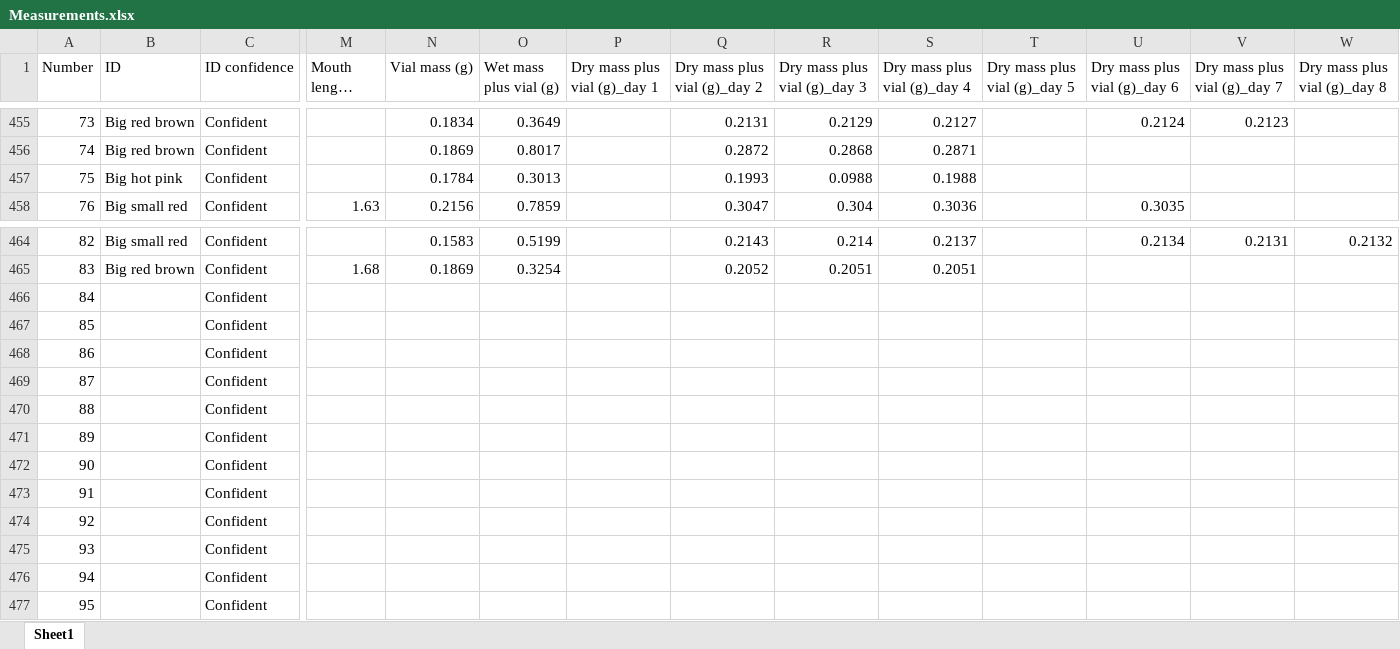
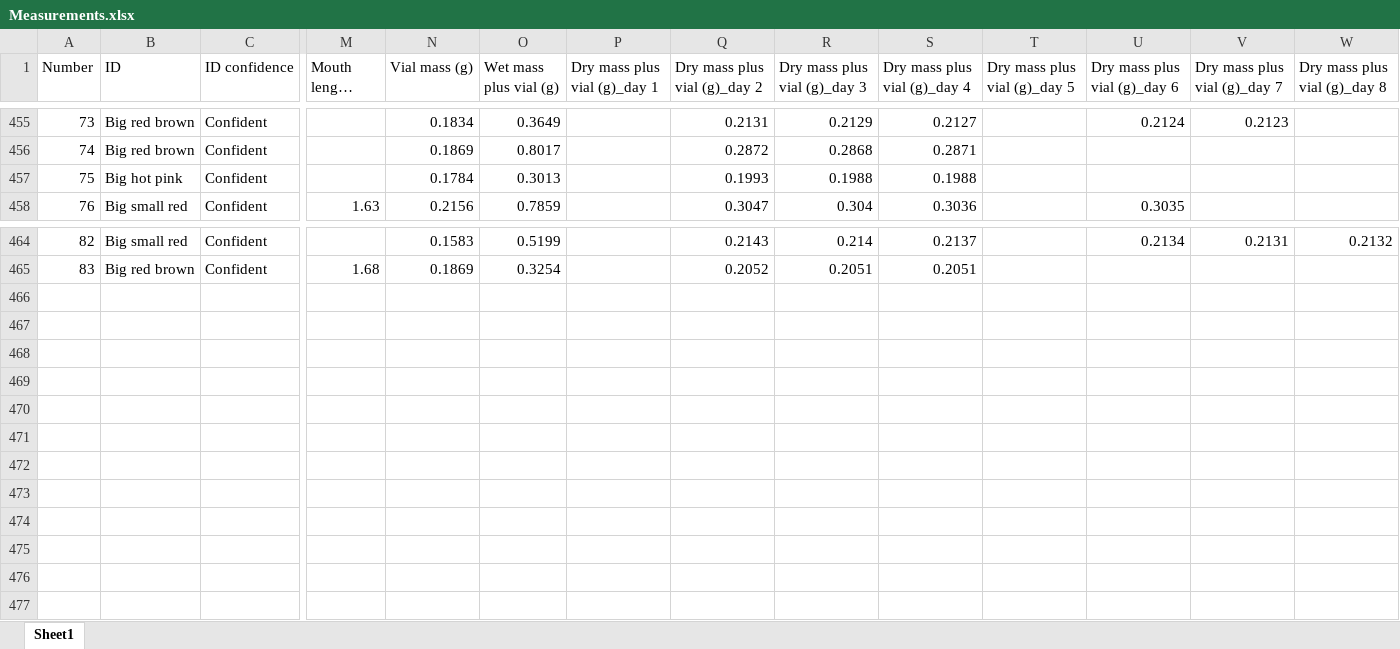
Before and after one commit to ameliaritger/Ritger-2019-Corynactis-measurements, an Excel workbook: data/Measurements.xlsx, sheet Sheet1, drawn as a sheet; only a part is shown, gaps mark what is left out; long unchanged cells end in …; values as stored, in another font and other column widths than the file's, no borders; rows hold the shown columns only; the diff names each change by its address in the sheet, - before the commit and + after, or states it on an @@ line.

```diff
--- a/data/Measurements.xlsx (sheet Sheet1)
+++ b/data/Measurements.xlsx (sheet Sheet1)
-R457 (Dry mass plus vial (g)_day 3): 0.0988
+R457 (Dry mass plus vial (g)_day 3): 0.1988
-row 466: 84 |  | Confident
-row 467: 85 |  | Confident
-row 468: 86 |  | Confident
-row 469: 87 |  | Confident
-row 470: 88 |  | Confident
-row 471: 89 |  | Confident
-row 472: 90 |  | Confident
-row 473: 91 |  | Confident
-row 474: 92 |  | Confident
-row 475: 93 |  | Confident
-row 476: 94 |  | Confident
-row 477: 95 |  | Confident
```
Also changed, not shown: 1 other file.
